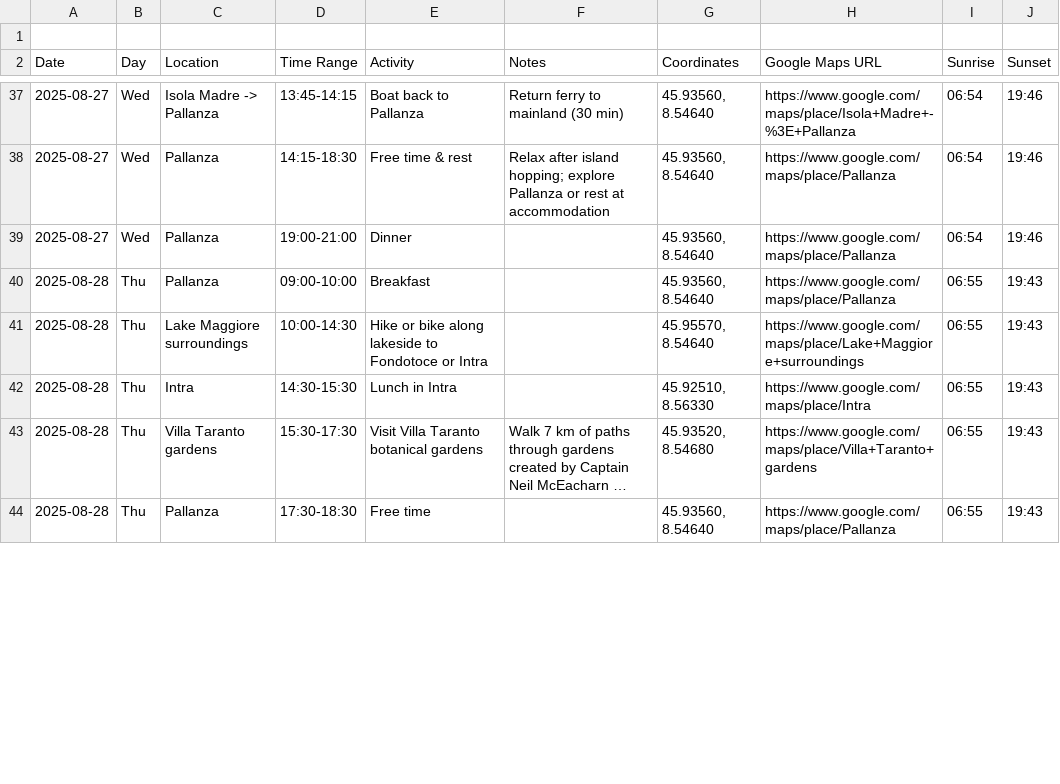
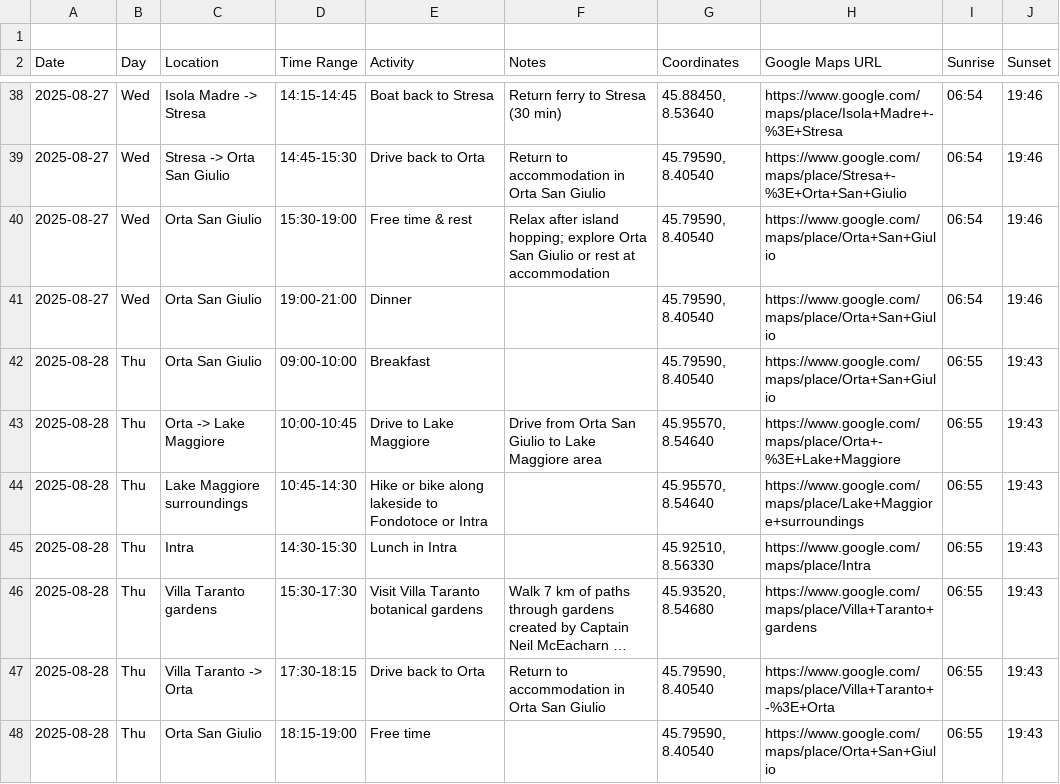
Before and after one commit to eranshir/ItalySummer2025, a CSV file: northern_italy_trip_itinerary_revised.csv, drawn as a sheet; only a part is shown, gaps mark what is left out; long unchanged cells end in …; addresses are those after the commit; the diff covers the shown part only; the diff names each change by its address in the sheet, - before the commit and + after, or states it on an @@ line.

```diff
--- a/northern_italy_trip_itinerary_revised.csv
+++ b/northern_italy_trip_itinerary_revised.csv
-C38 (Location): Isola Madre -> Pallanza
+C38 (Location): Isola Madre -> Stresa
-D38 (Time Range): 13:45-14:15
+D38 (Time Range): 14:15-14:45
-E38 (Activity): Boat back to Pallanza
+E38 (Activity): Boat back to Stresa
-F38 (Notes): Return ferry to mainland (30 min)
+F38 (Notes): Return ferry to Stresa (30 min)
-G38 (Coordinates): 45.93560, 8.54640
+G38 (Coordinates): 45.88450, 8.53640
-H38 (Google Maps URL): https://www.google.com/maps/place/Isola+Madre+-%3E+Pallanza
+H38 (Google Maps URL): https://www.google.com/maps/place/Isola+Madre+-%3E+Stresa
+row 39: 2025-08-27 | Wed | Stresa -> Orta San Giulio | 14:45-15:30 | Drive back to Orta | Return to accommodation in Orta San Giulio | 45.79590, 8.40540 | https://www.google.com/maps/place/Stresa+-%3E+Orta+San+Giulio | 06:54 | 19:46
-C40:C42 (Location): Pallanza
+C40:C42 (Location): Orta San Giulio
-D40 (Time Range): 14:15-18:30
+D40 (Time Range): 15:30-19:00
-F40 (Notes): …hopping; explore Pallanza or rest…
+F40 (Notes): …hopping; explore Orta San Giulio or rest…
-G40:G42 (Coordinates): 45.93560, 8.54640
+G40:G42 (Coordinates): 45.79590, 8.40540
-H40:H42 (Google Maps URL): https://www.google.com/maps/place/Pallanza
+H40:H42 (Google Maps URL): https://www.google.com/maps/place/Orta+San+Giulio
+row 43: 2025-08-28 | Thu | Orta -> Lake Maggiore | 10:00-10:45 | Drive to Lake Maggiore | Drive from Orta San Giulio to Lake Maggiore area | 45.95570, 8.54640 | https://www.google.com/maps/place/Orta+-%3E+Lake+Maggiore | 06:55 | 19:43
-D44 (Time Range): 10:00-14:30
+D44 (Time Range): 10:45-14:30
+row 47: 2025-08-28 | Thu | Villa Taranto -> Orta | 17:30-18:15 | Drive back to Orta | Return to accommodation in Orta San Giulio | 45.79590, 8.40540 | https://www.google.com/maps/place/Villa+Taranto+-%3E+Orta | 06:55 | 19:43
-C48 (Location): Pallanza
+C48 (Location): Orta San Giulio
-D48 (Time Range): 17:30-18:30
+D48 (Time Range): 18:15-19:00
-G48 (Coordinates): 45.93560, 8.54640
+G48 (Coordinates): 45.79590, 8.40540
-H48 (Google Maps URL): https://www.google.com/maps/place/Pallanza
+H48 (Google Maps URL): https://www.google.com/maps/place/Orta+San+Giulio
```
Also changed, not shown: 1 added row and 64 edited cells elsewhere in this file.
